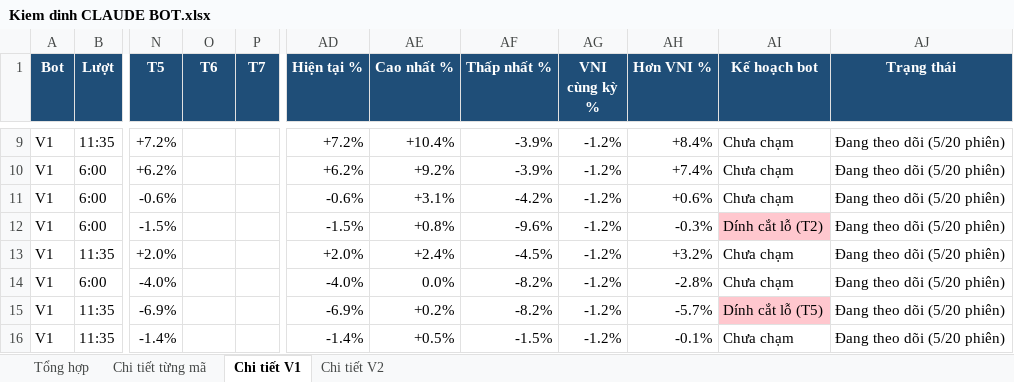
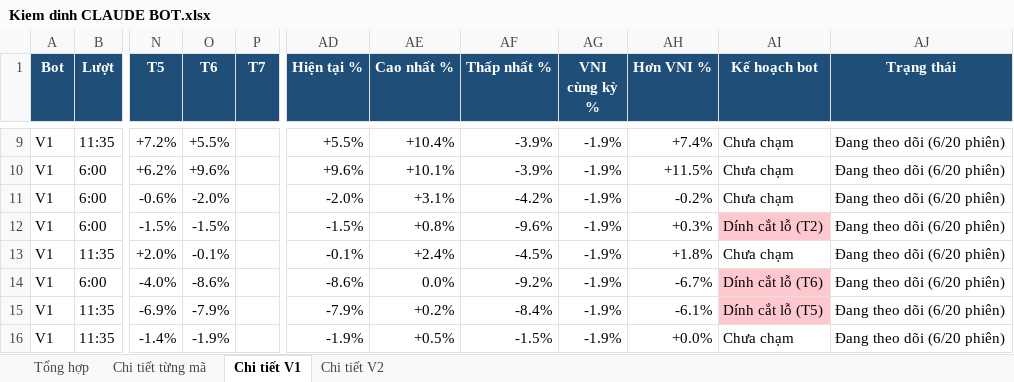
Before and after one commit to karenmanucian1-commits/Top-5-Co-Phieu-Hang-Ngay-Claude, an Excel workbook: data/reports/Kiem dinh CLAUDE BOT.xlsx, sheet Chi tiết V1, drawn as a sheet; only a part is shown, gaps mark what is left out; values as stored, in another font and other column widths than the file's, no borders; conditional formats not drawn; the diff covers the shown part only; the diff names each change by its address in the sheet, - before the commit and + after, or states it on an @@ line.

```diff
--- a/data/reports/Kiem dinh CLAUDE BOT.xlsx (sheet Chi tiết V1)
+++ b/data/reports/Kiem dinh CLAUDE BOT.xlsx (sheet Chi tiết V1)
-O9 (T6): (empty)
+O9 (T6): +5.5%
-AD9 (Hiện tại %): +7.2%
+AD9 (Hiện tại %): +5.5%
-AG9:AG16 (VNI cùng kỳ %): -1.2%
+AG9:AG16 (VNI cùng kỳ %): -1.9%
-AH9 (Hơn VNI %): +8.4%
+AH9 (Hơn VNI %): +7.4%
-AJ9:AJ16 (Trạng thái): Đang theo dõi (5/20 phiên)
+AJ9:AJ16 (Trạng thái): Đang theo dõi (6/20 phiên)
-O10 (T6): (empty)
+O10 (T6): +9.6%
-AD10 (Hiện tại %): +6.2%
+AD10 (Hiện tại %): +9.6%
-AE10 (Cao nhất %): +9.2%
+AE10 (Cao nhất %): +10.1%
-AH10 (Hơn VNI %): +7.4%
+AH10 (Hơn VNI %): +11.5%
-O11 (T6): (empty)
+O11 (T6): -2.0%
-AD11 (Hiện tại %): -0.6%
+AD11 (Hiện tại %): -2.0%
-AH11 (Hơn VNI %): +0.6%
+AH11 (Hơn VNI %): -0.2%
-O12 (T6): (empty)
+O12 (T6): -1.5%
-AH12 (Hơn VNI %): -0.3%
+AH12 (Hơn VNI %): +0.3%
-O13 (T6): (empty)
+O13 (T6): -0.1%
-AD13 (Hiện tại %): +2.0%
+AD13 (Hiện tại %): -0.1%
-AH13 (Hơn VNI %): +3.2%
+AH13 (Hơn VNI %): +1.8%
-O14 (T6): (empty)
+O14 (T6): -8.6%
-AD14 (Hiện tại %): -4.0%
+AD14 (Hiện tại %): -8.6%
-AF14 (Thấp nhất %): -8.2%
+AF14 (Thấp nhất %): -9.2%
-AH14 (Hơn VNI %): -2.8%
+AH14 (Hơn VNI %): -6.7%
-AI14 (Kế hoạch bot): Chưa chạm
+AI14 (Kế hoạch bot): Dính cắt lỗ (T6)
-AI14 fill: none
+AI14 fill: #FFC7CE
-O15 (T6): (empty)
+O15 (T6): -7.9%
-AD15 (Hiện tại %): -6.9%
+AD15 (Hiện tại %): -7.9%
-AF15 (Thấp nhất %): -8.2%
+AF15 (Thấp nhất %): -8.4%
-AH15 (Hơn VNI %): -5.7%
+AH15 (Hơn VNI %): -6.1%
-O16 (T6): (empty)
+O16 (T6): -1.9%
-AD16 (Hiện tại %): -1.4%
+AD16 (Hiện tại %): -1.9%
-AH16 (Hơn VNI %): -0.1%
+AH16 (Hơn VNI %): +0.0%
```
Also changed, not shown: 163 edited cells elsewhere in this sheet, sheet Chi tiết từng mã, sheet Chi tiết V2, sheet Tổng hợp, 2 other files.
